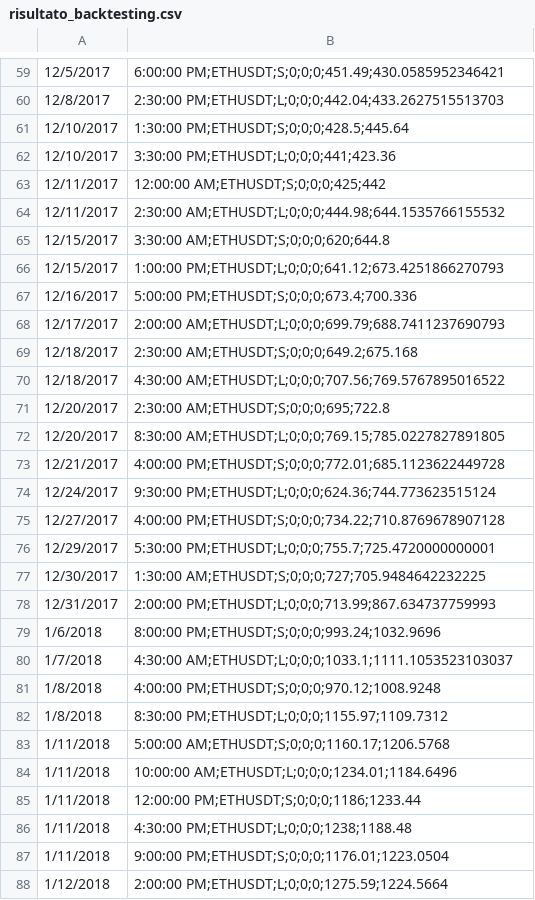
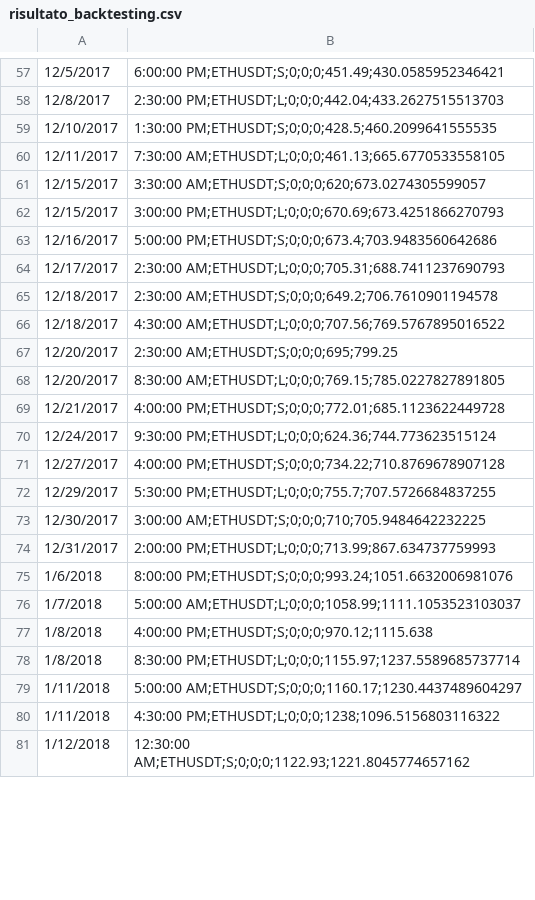
Before and after one commit to MyArchiveRepo/tradingbot-node, a CSV file: risultato_backtesting.csv, drawn as a sheet; only a part is shown, gaps mark what is left out; the diff covers the shown part only.

```diff
--- a/risultato_backtesting.csv
+++ b/risultato_backtesting.csv
@@ -60,13 +58,11 @@
 12/8/2017, 2:30:00 PM;ETHUSDT;L;0;0;0;442.04;433.2627515513703
-12/10/2017, 1:30:00 PM;ETHUSDT;S;0;0;0;428.5;445.64
-12/10/2017, 3:30:00 PM;ETHUSDT;L;0;0;0;441;423.36
-12/11/2017, 12:00:00 AM;ETHUSDT;S;0;0;0;425;442
-12/11/2017, 2:30:00 AM;ETHUSDT;L;0;0;0;444.98;644.1535766155532
-12/15/2017, 3:30:00 AM;ETHUSDT;S;0;0;0;620;644.8
-12/15/2017, 1:00:00 PM;ETHUSDT;L;0;0;0;641.12;673.4251866270793
-12/16/2017, 5:00:00 PM;ETHUSDT;S;0;0;0;673.4;700.336
-12/17/2017, 2:00:00 AM;ETHUSDT;L;0;0;0;699.79;688.7411237690793
-12/18/2017, 2:30:00 AM;ETHUSDT;S;0;0;0;649.2;675.168
+12/10/2017, 1:30:00 PM;ETHUSDT;S;0;0;0;428.5;460.2099641555535
+12/11/2017, 7:30:00 AM;ETHUSDT;L;0;0;0;461.13;665.6770533558105
+12/15/2017, 3:30:00 AM;ETHUSDT;S;0;0;0;620;673.0274305599057
+12/15/2017, 3:00:00 PM;ETHUSDT;L;0;0;0;670.69;673.4251866270793
+12/16/2017, 5:00:00 PM;ETHUSDT;S;0;0;0;673.4;703.9483560642686
+12/17/2017, 2:30:00 AM;ETHUSDT;L;0;0;0;705.31;688.7411237690793
+12/18/2017, 2:30:00 AM;ETHUSDT;S;0;0;0;649.2;706.7610901194578
 12/18/2017, 4:30:00 AM;ETHUSDT;L;0;0;0;707.56;769.5767895016522
-12/20/2017, 2:30:00 AM;ETHUSDT;S;0;0;0;695;722.8
+12/20/2017, 2:30:00 AM;ETHUSDT;S;0;0;0;695;799.25
 12/20/2017, 8:30:00 AM;ETHUSDT;L;0;0;0;769.15;785.0227827891805
@@ -75,14 +71,11 @@
 12/27/2017, 4:00:00 PM;ETHUSDT;S;0;0;0;734.22;710.8769678907128
-12/29/2017, 5:30:00 PM;ETHUSDT;L;0;0;0;755.7;725.4720000000001
-12/30/2017, 1:30:00 AM;ETHUSDT;S;0;0;0;727;705.9484642232225
+12/29/2017, 5:30:00 PM;ETHUSDT;L;0;0;0;755.7;707.5726684837255
+12/30/2017, 3:00:00 AM;ETHUSDT;S;0;0;0;710;705.9484642232225
 12/31/2017, 2:00:00 PM;ETHUSDT;L;0;0;0;713.99;867.634737759993
-1/6/2018, 8:00:00 PM;ETHUSDT;S;0;0;0;993.24;1032.9696
-1/7/2018, 4:30:00 AM;ETHUSDT;L;0;0;0;1033.1;1111.1053523103037
-1/8/2018, 4:00:00 PM;ETHUSDT;S;0;0;0;970.12;1008.9248
-1/8/2018, 8:30:00 PM;ETHUSDT;L;0;0;0;1155.97;1109.7312
-1/11/2018, 5:00:00 AM;ETHUSDT;S;0;0;0;1160.17;1206.5768
-1/11/2018, 10:00:00 AM;ETHUSDT;L;0;0;0;1234.01;1184.6496
-1/11/2018, 12:00:00 PM;ETHUSDT;S;0;0;0;1186;1233.44
-1/11/2018, 4:30:00 PM;ETHUSDT;L;0;0;0;1238;1188.48
-1/11/2018, 9:00:00 PM;ETHUSDT;S;0;0;0;1176.01;1223.0504
-1/12/2018, 2:00:00 PM;ETHUSDT;L;0;0;0;1275.59;1224.5664
+1/6/2018, 8:00:00 PM;ETHUSDT;S;0;0;0;993.24;1051.6632006981076
+1/7/2018, 5:00:00 AM;ETHUSDT;L;0;0;0;1058.99;1111.1053523103037
+1/8/2018, 4:00:00 PM;ETHUSDT;S;0;0;0;970.12;1115.638
+1/8/2018, 8:30:00 PM;ETHUSDT;L;0;0;0;1155.97;1237.5589685737714
+1/11/2018, 5:00:00 AM;ETHUSDT;S;0;0;0;1160.17;1230.4437489604297
+1/11/2018, 4:30:00 PM;ETHUSDT;L;0;0;0;1238;1096.5156803116322
+1/12/2018, 12:30:00 AM;ETHUSDT;S;0;0;0;1122.93;1221.8045774657162
```
Also changed, not shown: 1 added row, 16 removed rows and 73 edited cells elsewhere in this file, 1 other file.
